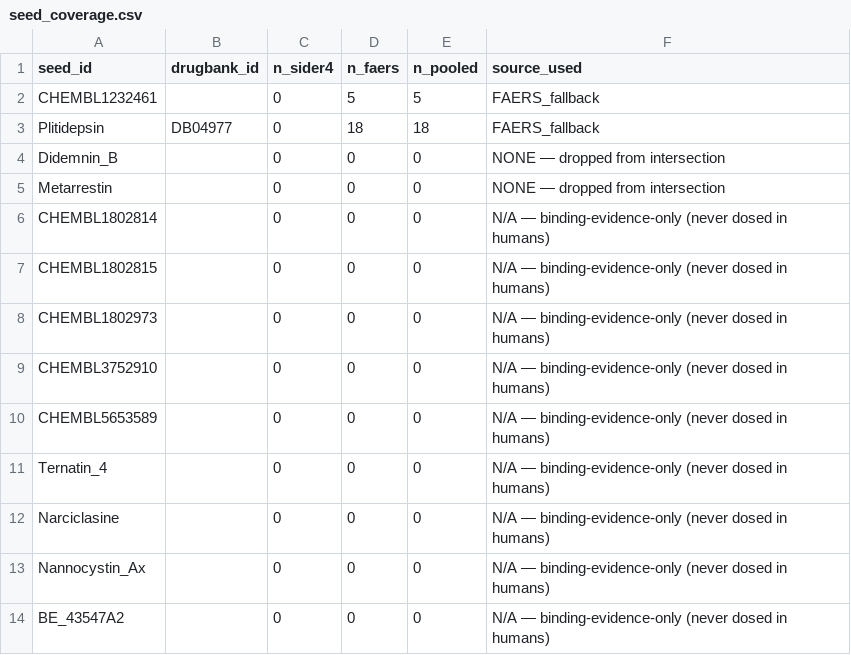
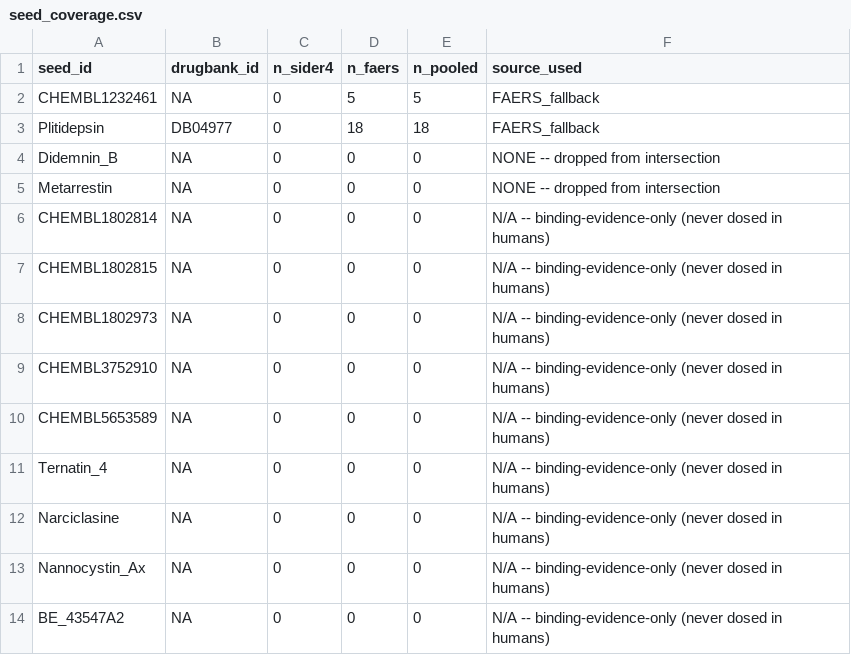
Before and after one commit to LewisKolmh/RESKO-Network, a CSV file: data/processed/seed_coverage.csv, drawn as a sheet.

Commit message:
R port: step 01 (SIDER4/FAERS) + step 02 (SE extraction) with added descriptive SE analysis for the 2 data-bearing seeds
- R/01_download_sider_faers.R: validated identical to Python (309,849 SIDER4 pairs, 1,430 drugs, 6,061 SEs; FAERS: Molibresib=5, Plitidepsin=18, Didemnin_B/Metarrestin=0 terms)
- R/02_extract_seed_sideeffects.R: ports McGarry intersection/pruning logic + per-seed coverage report
- New [SE ANALYSIS] section: only 2 of 4 SE-eligible seeds (Molibresib, Plitidepsin) have any real adverse-event data; they share ZERO MedDRA terms (confirms the intersection step's finding). Adds pairwise overlap table and a side-by-side term-inventory figure.
- Figure: seed_se_analysis_molibresib_plitidepsin.png

```diff
--- a/data/processed/seed_coverage.csv
+++ b/data/processed/seed_coverage.csv
@@ -1,14 +1,14 @@
 seed_id,drugbank_id,n_sider4,n_faers,n_pooled,source_used
-CHEMBL1232461,,0,5,5,FAERS_fallback
+CHEMBL1232461,NA,0,5,5,FAERS_fallback
 Plitidepsin,DB04977,0,18,18,FAERS_fallback
-Didemnin_B,,0,0,0,NONE — dropped from intersection
-Metarrestin,,0,0,0,NONE — dropped from intersection
-CHEMBL1802814,,0,0,0,N/A — binding-evidence-only (never dosed in humans)
-CHEMBL1802815,,0,0,0,N/A — binding-evidence-only (never dosed in humans)
-CHEMBL1802973,,0,0,0,N/A — binding-evidence-only (never dosed in humans)
-CHEMBL3752910,,0,0,0,N/A — binding-evidence-only (never dosed in humans)
-CHEMBL5653589,,0,0,0,N/A — binding-evidence-only (never dosed in humans)
-Ternatin_4,,0,0,0,N/A — binding-evidence-only (never dosed in humans)
-Narciclasine,,0,0,0,N/A — binding-evidence-only (never dosed in humans)
-Nannocystin_Ax,,0,0,0,N/A — binding-evidence-only (never dosed in humans)
-BE_43547A2,,0,0,0,N/A — binding-evidence-only (never dosed in humans)
+Didemnin_B,NA,0,0,0,NONE -- dropped from intersection
+Metarrestin,NA,0,0,0,NONE -- dropped from intersection
+CHEMBL1802814,NA,0,0,0,N/A -- binding-evidence-only (never dosed in humans)
+CHEMBL1802815,NA,0,0,0,N/A -- binding-evidence-only (never dosed in humans)
+CHEMBL1802973,NA,0,0,0,N/A -- binding-evidence-only (never dosed in humans)
+CHEMBL3752910,NA,0,0,0,N/A -- binding-evidence-only (never dosed in humans)
+CHEMBL5653589,NA,0,0,0,N/A -- binding-evidence-only (never dosed in humans)
+Ternatin_4,NA,0,0,0,N/A -- binding-evidence-only (never dosed in humans)
+Narciclasine,NA,0,0,0,N/A -- binding-evidence-only (never dosed in humans)
+Nannocystin_Ax,NA,0,0,0,N/A -- binding-evidence-only (never dosed in humans)
+BE_43547A2,NA,0,0,0,N/A -- binding-evidence-only (never dosed in humans)
```
Also changed, not shown: 6 other files.
